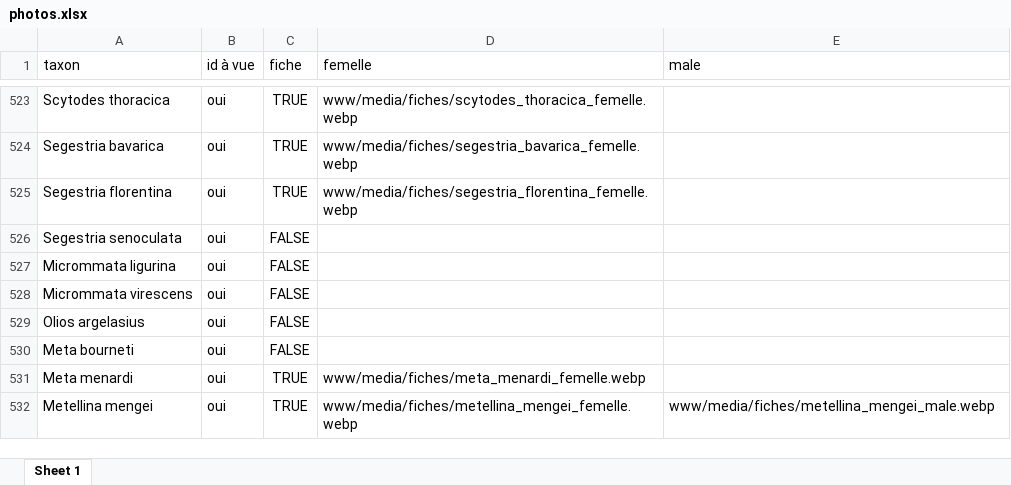
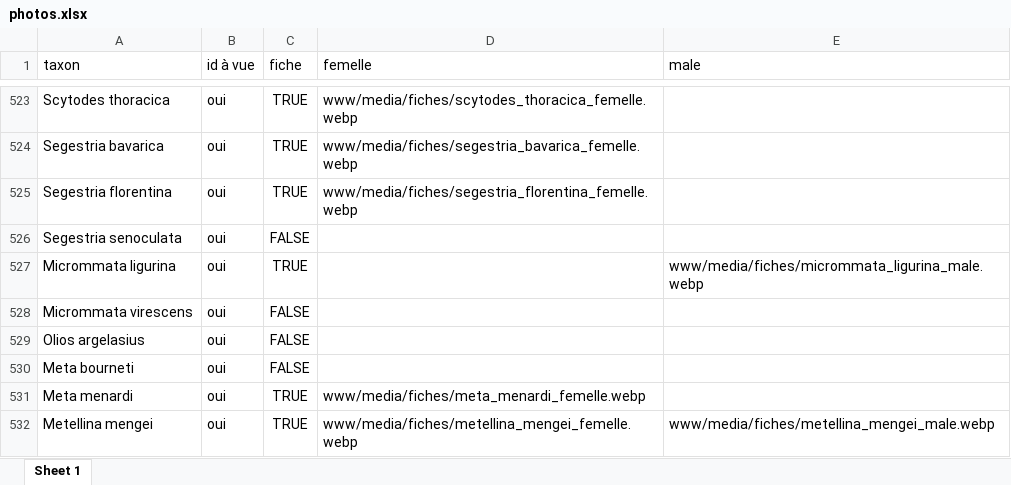
Before and after one commit to CedricMondy/araignees_idf, an Excel workbook: photos.xlsx, sheet Sheet 1, drawn as a sheet; only a part is shown, gaps mark what is left out; values as stored, in another font and other column widths than the file's, no borders; conditional formats and table styles not drawn; the diff names each change by its address in the sheet, - before the commit and + after, or states it on an @@ line.

Commit message:
ajoute Micrommata ligurina mâle

```diff
--- a/photos.xlsx (sheet Sheet 1)
+++ b/photos.xlsx (sheet Sheet 1)
-C527 (fiche): FALSE
+C527 (fiche): TRUE
-E527 (male): (empty)
+E527 (male): www/media/fiches/micrommata_ligurina_male.webp
```
Also changed, not shown: 1 other file.
